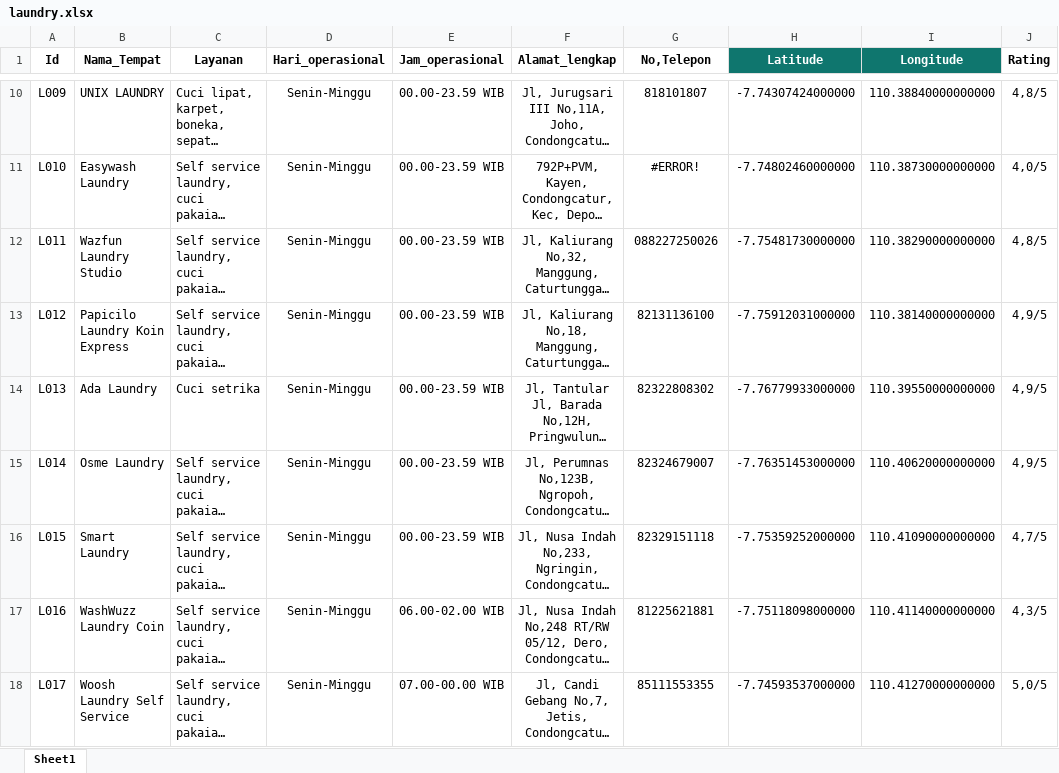
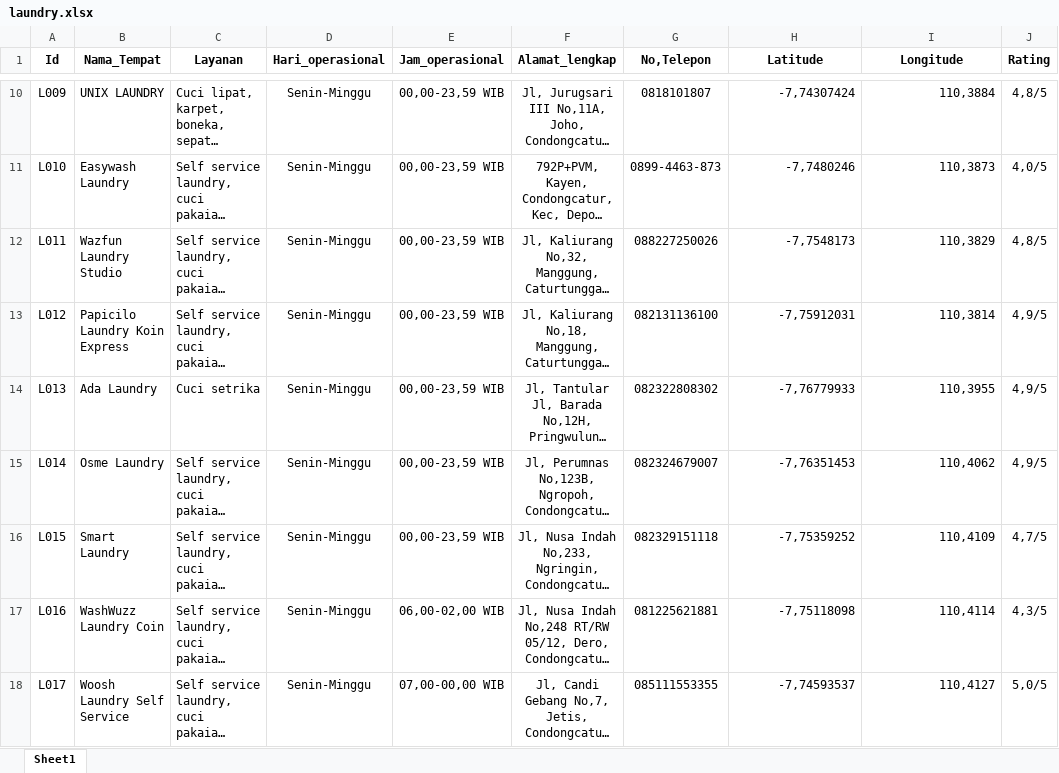
Before and after one commit to ekapungky/studentsurvivalmap, an Excel workbook: data/laundry.xlsx, sheet Sheet1, drawn as a sheet; only a part is shown, gaps mark what is left out; long unchanged cells end in …; values as stored, in another font and other column widths than the file's, no borders; the diff covers the shown part only; the diff names each change by its address in the sheet, - before the commit and + after, or states it on an @@ line.

```diff
--- a/data/laundry.xlsx (sheet Sheet1)
+++ b/data/laundry.xlsx (sheet Sheet1)
@@ H1:I1 fill: #0F766E → none, text colour: #FFFFFF → black @@
-E10:E16 (Jam_operasional): 00.00-23.59 WIB
+E10:E16 (Jam_operasional): 00,00-23,59 WIB
-G10 (No,Telepon): 818101807
+G10 (No,Telepon): 0818101807
-H10 (Latitude): -7.74307424000000
+H10 (Latitude): -7,74307424
-I10 (Longitude): 110.38840000000000
+I10 (Longitude): 110,3884
-G11 (No,Telepon): #ERROR!
+G11 (No,Telepon): 0899-4463-873
-H11 (Latitude): -7.74802460000000
+H11 (Latitude): -7,7480246
-I11 (Longitude): 110.38730000000000
+I11 (Longitude): 110,3873
-H12 (Latitude): -7.75481730000000
+H12 (Latitude): -7,7548173
-I12 (Longitude): 110.38290000000000
+I12 (Longitude): 110,3829
-G13 (No,Telepon): 82131136100
+G13 (No,Telepon): 082131136100
-H13 (Latitude): -7.75912031000000
+H13 (Latitude): -7,75912031
-I13 (Longitude): 110.38140000000000
+I13 (Longitude): 110,3814
-G14 (No,Telepon): 82322808302
+G14 (No,Telepon): 082322808302
-H14 (Latitude): -7.76779933000000
+H14 (Latitude): -7,76779933
-I14 (Longitude): 110.39550000000000
+I14 (Longitude): 110,3955
-G15 (No,Telepon): 82324679007
+G15 (No,Telepon): 082324679007
-H15 (Latitude): -7.76351453000000
+H15 (Latitude): -7,76351453
-I15 (Longitude): 110.40620000000000
+I15 (Longitude): 110,4062
-G16 (No,Telepon): 82329151118
+G16 (No,Telepon): 082329151118
-H16 (Latitude): -7.75359252000000
+H16 (Latitude): -7,75359252
-I16 (Longitude): 110.41090000000000
+I16 (Longitude): 110,4109
-E17 (Jam_operasional): 06.00-02.00 WIB
+E17 (Jam_operasional): 06,00-02,00 WIB
-G17 (No,Telepon): 81225621881
+G17 (No,Telepon): 081225621881
-H17 (Latitude): -7.75118098000000
+H17 (Latitude): -7,75118098
-I17 (Longitude): 110.41140000000000
+I17 (Longitude): 110,4114
-E18 (Jam_operasional): 07.00-00.00 WIB
+E18 (Jam_operasional): 07,00-00,00 WIB
-G18 (No,Telepon): 85111553355
+G18 (No,Telepon): 085111553355
-H18 (Latitude): -7.74593537000000
+H18 (Latitude): -7,74593537
-I18 (Longitude): 110.41270000000000
+I18 (Longitude): 110,4127
```
Also changed, not shown: 350 edited cells elsewhere in this sheet, data/atm.xlsx, data/emergency.xlsx, 5 other files.
